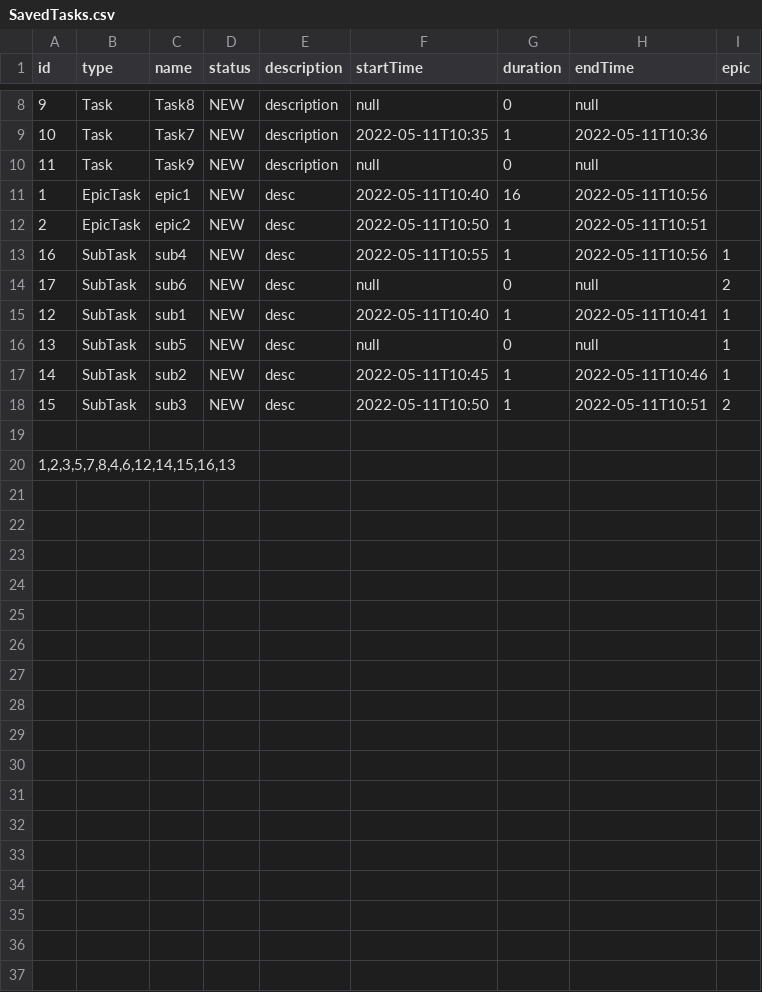
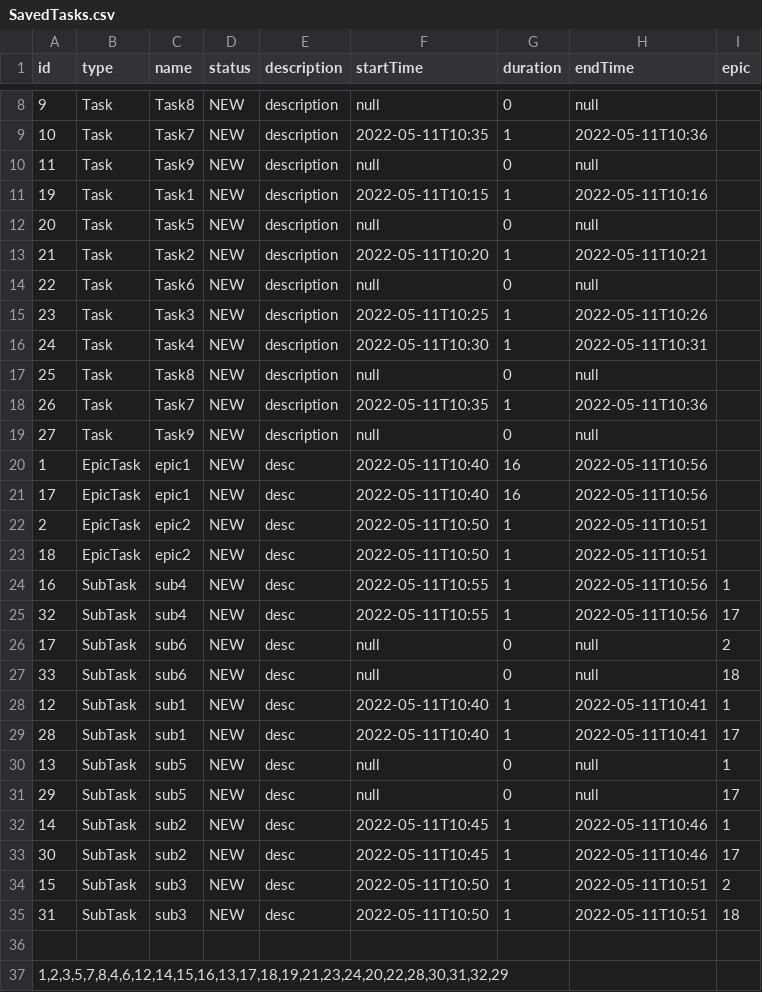
Before and after one commit to valikaev1989/Task-manager, a CSV file: SavedTasks.csv, drawn as a sheet; only a part is shown, gaps mark what is left out.

Commit message:
feat HTTP1

```diff
--- a/SavedTasks.csv
+++ b/SavedTasks.csv
@@ -10,11 +10,28 @@ id;type;name;status;description;startTime;duration;endTime;epic
 11;Task;Task9;NEW;description;null;0;null
+19;Task;Task1;NEW;description;2022-05-11T10:15;1;2022-05-11T10:16
+20;Task;Task5;NEW;description;null;0;null
+21;Task;Task2;NEW;description;2022-05-11T10:20;1;2022-05-11T10:21
+22;Task;Task6;NEW;description;null;0;null
+23;Task;Task3;NEW;description;2022-05-11T10:25;1;2022-05-11T10:26
+24;Task;Task4;NEW;description;2022-05-11T10:30;1;2022-05-11T10:31
+25;Task;Task8;NEW;description;null;0;null
+26;Task;Task7;NEW;description;2022-05-11T10:35;1;2022-05-11T10:36
+27;Task;Task9;NEW;description;null;0;null
 1;EpicTask;epic1;NEW;desc;2022-05-11T10:40;16;2022-05-11T10:56
+17;EpicTask;epic1;NEW;desc;2022-05-11T10:40;16;2022-05-11T10:56
 2;EpicTask;epic2;NEW;desc;2022-05-11T10:50;1;2022-05-11T10:51
+18;EpicTask;epic2;NEW;desc;2022-05-11T10:50;1;2022-05-11T10:51
 16;SubTask;sub4;NEW;desc;2022-05-11T10:55;1;2022-05-11T10:56;1
+32;SubTask;sub4;NEW;desc;2022-05-11T10:55;1;2022-05-11T10:56;17
 17;SubTask;sub6;NEW;desc;null;0;null;2
+33;SubTask;sub6;NEW;desc;null;0;null;18
 12;SubTask;sub1;NEW;desc;2022-05-11T10:40;1;2022-05-11T10:41;1
+28;SubTask;sub1;NEW;desc;2022-05-11T10:40;1;2022-05-11T10:41;17
 13;SubTask;sub5;NEW;desc;null;0;null;1
+29;SubTask;sub5;NEW;desc;null;0;null;17
 14;SubTask;sub2;NEW;desc;2022-05-11T10:45;1;2022-05-11T10:46;1
+30;SubTask;sub2;NEW;desc;2022-05-11T10:45;1;2022-05-11T10:46;17
 15;SubTask;sub3;NEW;desc;2022-05-11T10:50;1;2022-05-11T10:51;2
+31;SubTask;sub3;NEW;desc;2022-05-11T10:50;1;2022-05-11T10:51;18
 
-1,2,3,5,7,8,4,6,12,14,15,16,13
+1,2,3,5,7,8,4,6,12,14,15,16,13,17,18,19,21,23,24,20,22,28,30,31,32,29
```
